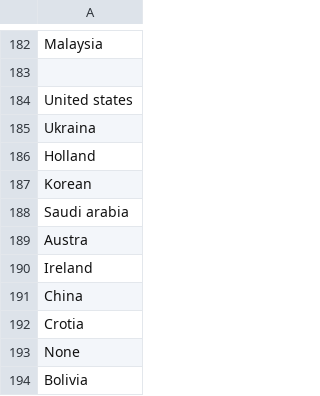
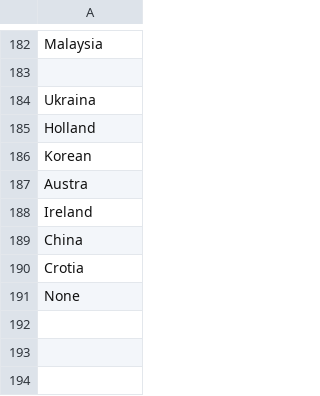
Before and after one commit to UndertakerW/FIFADB, a CSV file: Data/Data_processed/country.csv, drawn as a sheet; only a part is shown, gaps mark what is left out.

Commit message:
clean redundant data in country.csv
clean redundant data in country.csv

```diff
--- a/Data/Data_processed/country.csv
+++ b/Data/Data_processed/country.csv
@@ -183,3 +183,2 @@ Malaysia
 ""
-United states
 Ukraina
@@ -187,3 +186,2 @@ Holland
 Korean
-Saudi arabia
 Austra
@@ -193,2 +191 @@ Crotia
 None
-Bolivia
```
Also changed, not shown: Data/Data_encoded/leagues_countries.csv, Data/Data_processed/league.csv, 1 other file.
